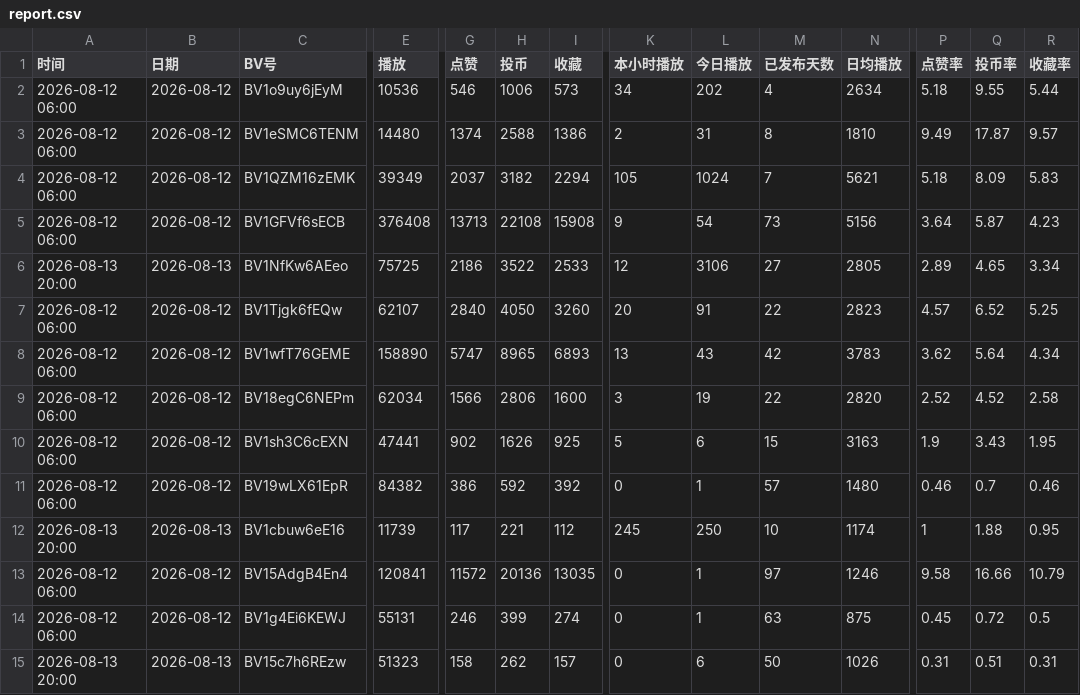
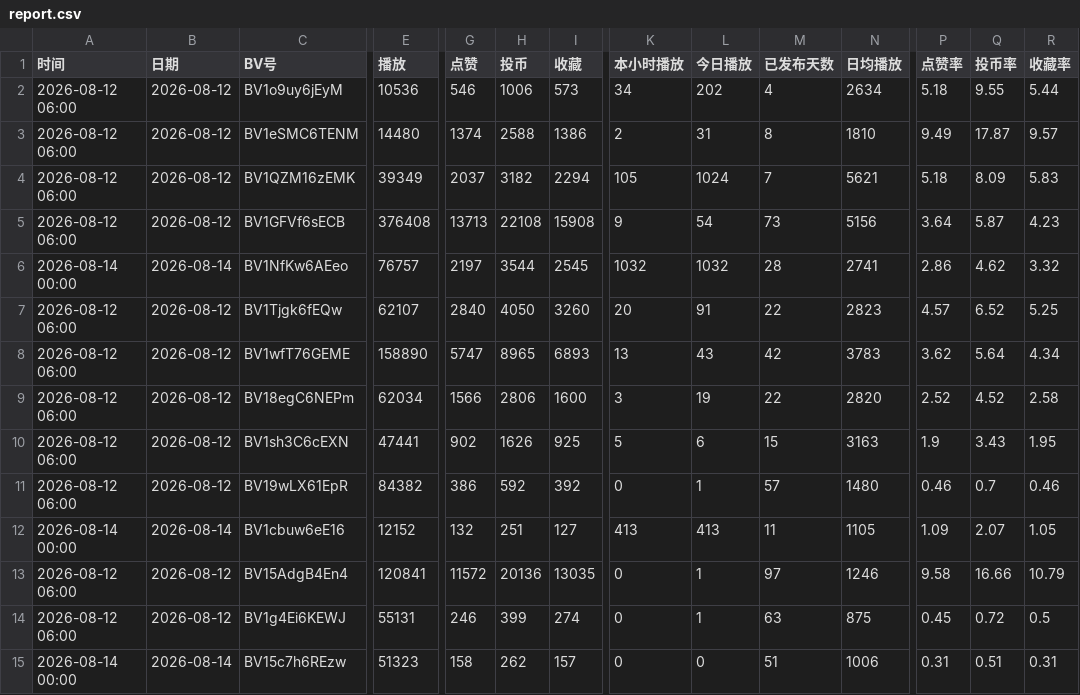
Before and after one commit to yinggege666666-alt/bilibili-tracker, a CSV file: report.csv, drawn as a sheet; only a part is shown, gaps mark what is left out; the diff covers the shown part only; the diff names each change by its address in the sheet, - before the commit and + after, or states it on an @@ line.

```diff
--- a/report.csv
+++ b/report.csv
-A6 (时间): 2026-08-13 20:00
+A6 (时间): 2026-08-14 00:00
-B6 (日期): 2026-08-13
+B6 (日期): 2026-08-14
-E6 (播放): 75725
+E6 (播放): 76757
-G6 (点赞): 2186
+G6 (点赞): 2197
-H6 (投币): 3522
+H6 (投币): 3544
-I6 (收藏): 2533
+I6 (收藏): 2545
-K6 (本小时播放): 12
+K6 (本小时播放): 1032
-L6 (今日播放): 3106
+L6 (今日播放): 1032
-M6 (已发布天数): 27
+M6 (已发布天数): 28
-N6 (日均播放): 2805
+N6 (日均播放): 2741
-P6 (点赞率): 2.89
+P6 (点赞率): 2.86
-Q6 (投币率): 4.65
+Q6 (投币率): 4.62
-R6 (收藏率): 3.34
+R6 (收藏率): 3.32
-A12 (时间): 2026-08-13 20:00
+A12 (时间): 2026-08-14 00:00
-B12 (日期): 2026-08-13
+B12 (日期): 2026-08-14
-E12 (播放): 11739
+E12 (播放): 12152
-G12 (点赞): 117
+G12 (点赞): 132
-H12 (投币): 221
+H12 (投币): 251
-I12 (收藏): 112
+I12 (收藏): 127
-K12 (本小时播放): 245
+K12 (本小时播放): 413
-L12 (今日播放): 250
+L12 (今日播放): 413
-M12 (已发布天数): 10
+M12 (已发布天数): 11
-N12 (日均播放): 1174
+N12 (日均播放): 1105
-P12 (点赞率): 1
+P12 (点赞率): 1.09
-Q12 (投币率): 1.88
+Q12 (投币率): 2.07
-R12 (收藏率): 0.95
+R12 (收藏率): 1.05
-A15 (时间): 2026-08-13 20:00
+A15 (时间): 2026-08-14 00:00
-B15 (日期): 2026-08-13
+B15 (日期): 2026-08-14
-L15 (今日播放): 6
+L15 (今日播放): 0
-M15 (已发布天数): 50
+M15 (已发布天数): 51
-N15 (日均播放): 1026
+N15 (日均播放): 1006
```
Also changed, not shown: 4 edited cells elsewhere in this file, snapshots.csv, 2 other files.
